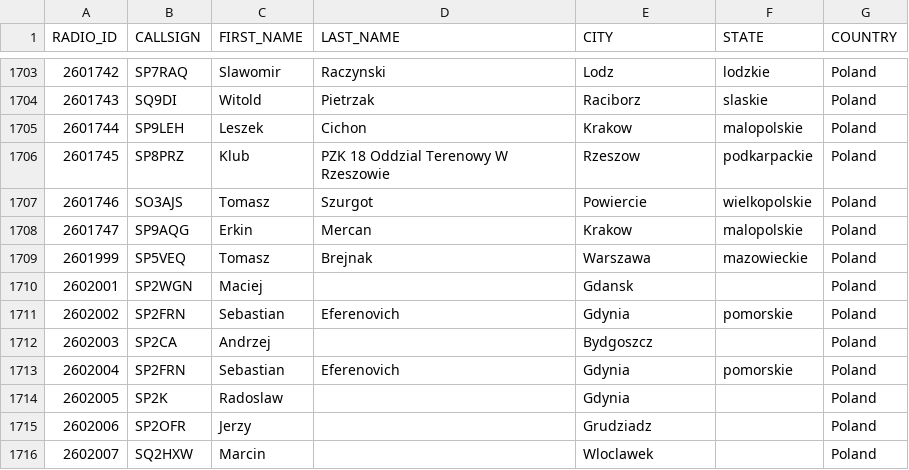
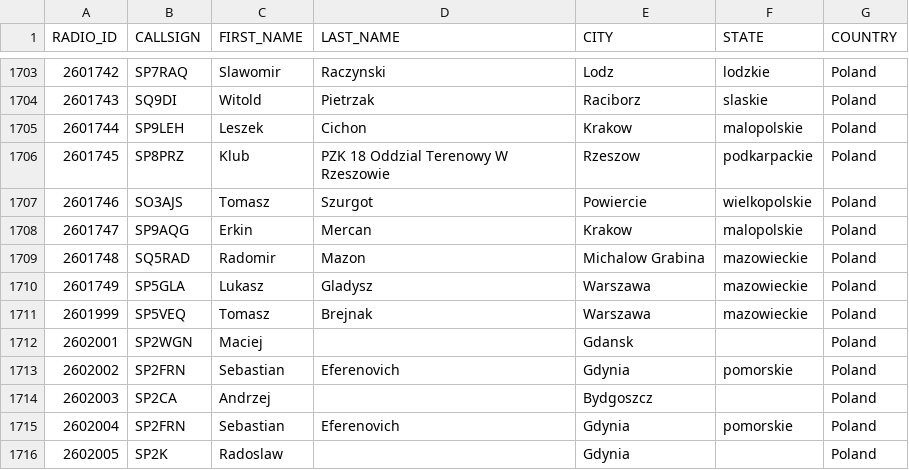
Before and after one commit to walczakkamil/dmr_users, a CSV file: user_PL_wo_diacritics.csv, drawn as a sheet; only a part is shown, gaps mark what is left out; the shorter side is filled out with more unchanged rows; the diff names each change by its address in the sheet, - before the commit and + after, or states it on an @@ line.

Commit message:
Updated: 2023-04-28-01-00

```diff
--- a/user_PL_wo_diacritics.csv
+++ b/user_PL_wo_diacritics.csv
+row 1709: 2601748 | SQ5RAD | Radomir | Mazon | Michalow Grabina | mazowieckie | Poland
+row 1710: 2601749 | SP5GLA | Lukasz | Gladysz | Warszawa | mazowieckie | Poland
```
